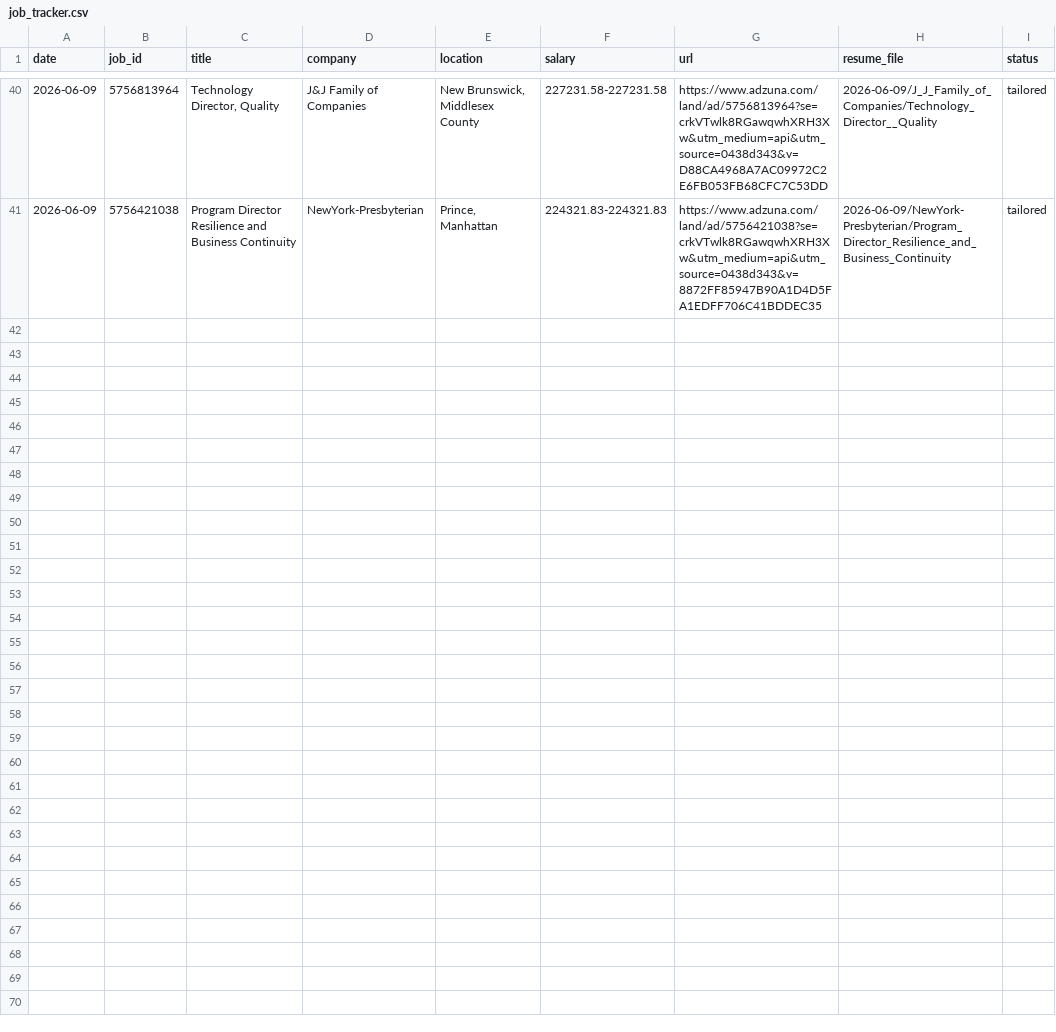
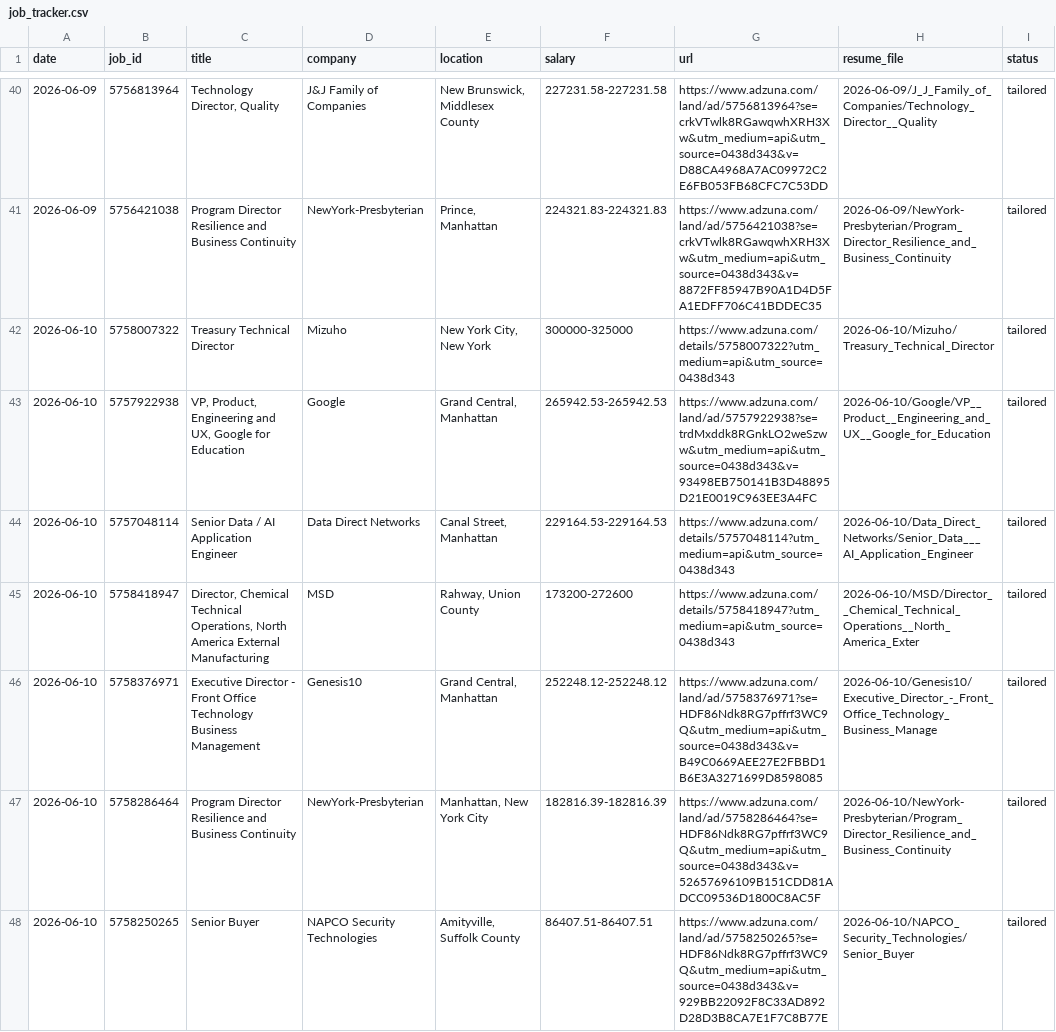
Before and after one commit to asnarun75/bmad-marketplace, a CSV file: job_hunter/output/job_tracker.csv, drawn as a sheet; only a part is shown, gaps mark what is left out; the diff covers the shown part only; the diff names each change by its address in the sheet, - before the commit and + after, or states it on an @@ line.

```diff
--- a/job_hunter/output/job_tracker.csv
+++ b/job_hunter/output/job_tracker.csv
+row 42: 2026-06-10 | 5758007322 | Treasury Technical Director | Mizuho | New York City, New York | 300000-325000 | https://www.adzuna.com/details/5758007322?utm_medium=api&utm_source=0438d343 | 2026-06-10/Mizuho/Treasury_Technical_Director | tailored
+row 43: 2026-06-10 | 5757922938 | VP, Product, Engineering and UX, Google for Education | Google | Grand Central, Manhattan | 265942.53-265942.53 | https://www.adzuna.com/land/ad/5757922938?se=trdMxddk8RGnkLO2weSzww&utm_medium=api&utm_source=0438d343&v=93498EB750141B3D48895D21E0019C963EE3A4FC | 2026-06-10/Google/VP__Product__Engineering_and_UX__Google_for_Education | tailored
+row 44: 2026-06-10 | 5757048114 | Senior Data / AI Application Engineer | Data Direct Networks | Canal Street, Manhattan | 229164.53-229164.53 | https://www.adzuna.com/details/5757048114?utm_medium=api&utm_source=0438d343 | 2026-06-10/Data_Direct_Networks/Senior_Data___AI_Application_Engineer | tailored
+row 45: 2026-06-10 | 5758418947 | Director, Chemical Technical Operations, North America External Manufacturing | MSD | Rahway, Union County | 173200-272600 | https://www.adzuna.com/details/5758418947?utm_medium=api&utm_source=0438d343 | 2026-06-10/MSD/Director__Chemical_Technical_Operations__North_America_Exter | tailored
+row 46: 2026-06-10 | 5758376971 | Executive Director - Front Office Technology Business Management | Genesis10 | Grand Central, Manhattan | 252248.12-252248.12 | https://www.adzuna.com/land/ad/5758376971?se=HDF86Ndk8RG7pffrf3WC9Q&utm_medium=api&utm_source=0438d343&v=B49C0669AEE27E2FBBD1B6E3A3271699D8598085 | 2026-06-10/Genesis10/Executive_Director_-_Front_Office_Technology_Business_Manage | tailored
+row 47: 2026-06-10 | 5758286464 | Program Director Resilience and Business Continuity | NewYork-Presbyterian | Manhattan, New York City | 182816.39-182816.39 | https://www.adzuna.com/land/ad/5758286464?se=HDF86Ndk8RG7pffrf3WC9Q&utm_medium=api&utm_source=0438d343&v=52657696109B151CDD81ADCC09536D1800C8AC5F | 2026-06-10/NewYork-Presbyterian/Program_Director_Resilience_and_Business_Continuity | tailored
+row 48: 2026-06-10 | 5758250265 | Senior Buyer | NAPCO Security Technologies | Amityville, Suffolk County | 86407.51-86407.51 | https://www.adzuna.com/land/ad/5758250265?se=HDF86Ndk8RG7pffrf3WC9Q&utm_medium=api&utm_source=0438d343&v=929BB22092F8C33AD892D28D3B8CA7E1F7C8B77E | 2026-06-10/NAPCO_Security_Technologies/Senior_Buyer | tailored
```
Also changed, not shown: 7 added rows elsewhere in this file, 57 other files.
